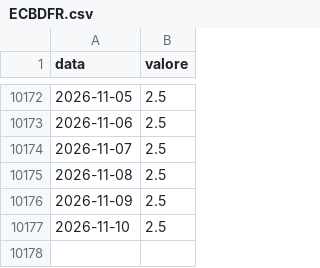
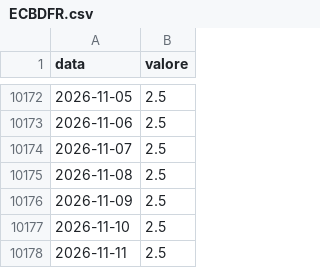
Before and after one commit to yahyaallouchi5-2025/boardedge, a CSV file: ECBDFR.csv, drawn as a sheet; only a part is shown, gaps mark what is left out.

```diff
--- a/ECBDFR.csv
+++ b/ECBDFR.csv
@@ -10177 +10177,2 @@ data,valore
 2026-11-10,2.5
+2026-11-11,2.5
```
Also changed, not shown: 1 other file.
